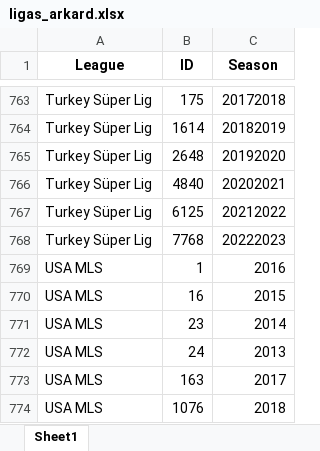
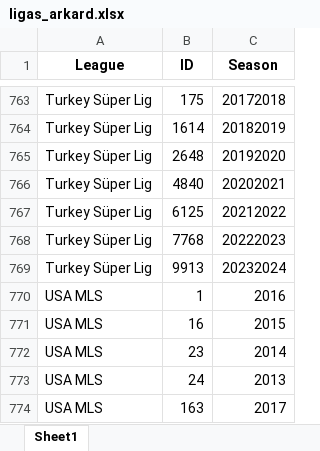
Before and after one commit to rpthiago/ARKAD, an Excel workbook: ligas_arkard.xlsx, sheet Sheet1, drawn as a sheet; only a part is shown, gaps mark what is left out; the shorter side is filled out with more unchanged rows; values as stored, in another font and other column widths than the file's, no borders; the diff names each change by its address in the sheet, - before the commit and + after, or states it on an @@ line.

```diff
--- a/ligas_arkard.xlsx (sheet Sheet1)
+++ b/ligas_arkard.xlsx (sheet Sheet1)
+row 769: Turkey Süper Lig | 9913 | 20232024
```
Also changed, not shown: ligas.xlsx, 8 other files.
